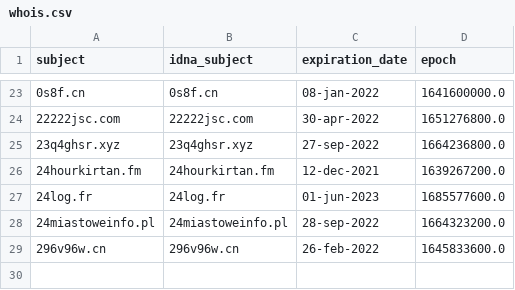
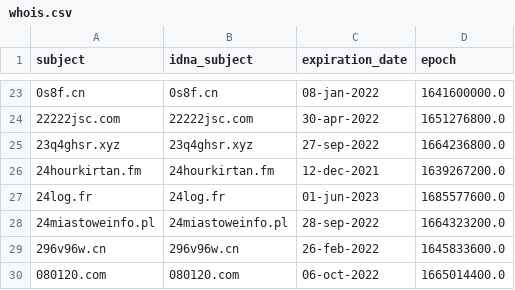
Before and after one commit to dead-hosts/Zelo72s_rpi.pihole.blocklists.multi, a CSV file: .pyfunceble/whois.csv, drawn as a sheet; only a part is shown, gaps mark what is left out; the diff names each change by its address in the sheet, - before the commit and + after, or states it on an @@ line.

```diff
--- a/.pyfunceble/whois.csv
+++ b/.pyfunceble/whois.csv
+row 30: 080120.com | 080120.com | 06-oct-2022 | 1665014400.0
```
Also changed, not shown: 10 other files.
